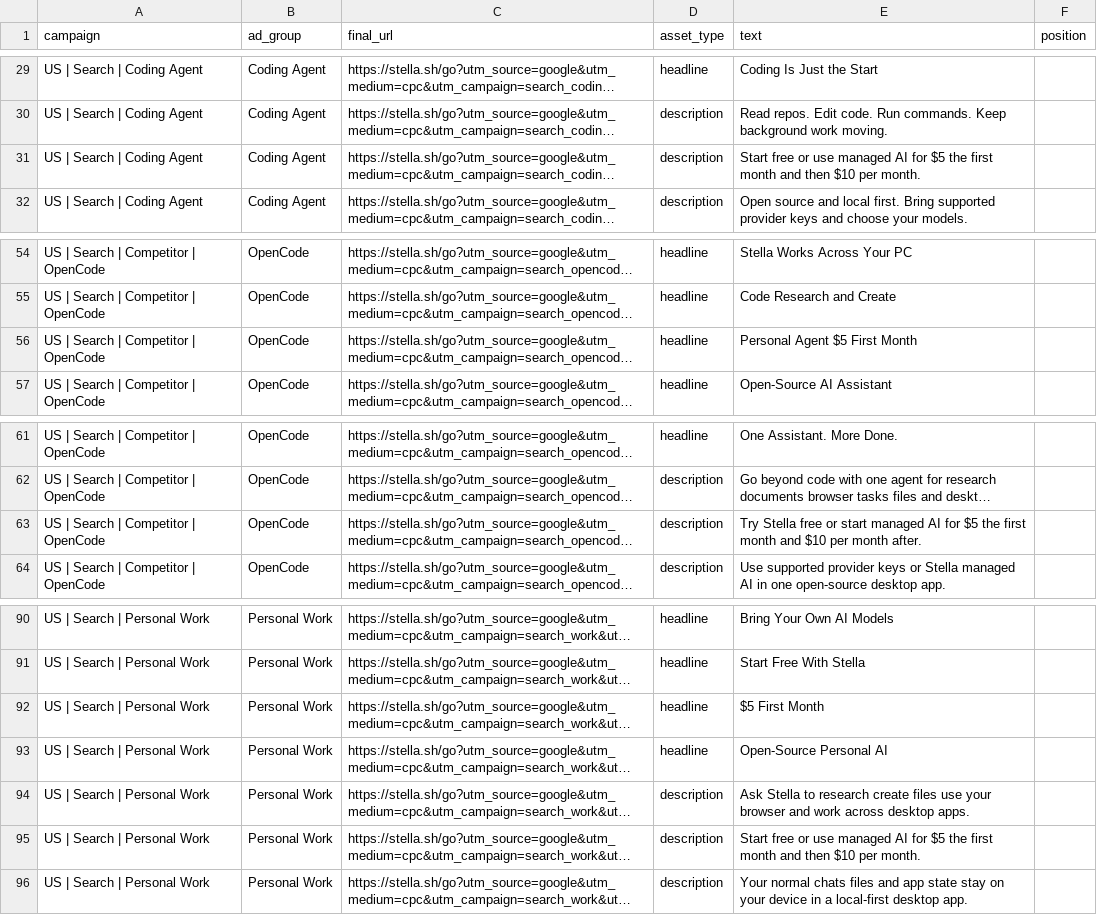
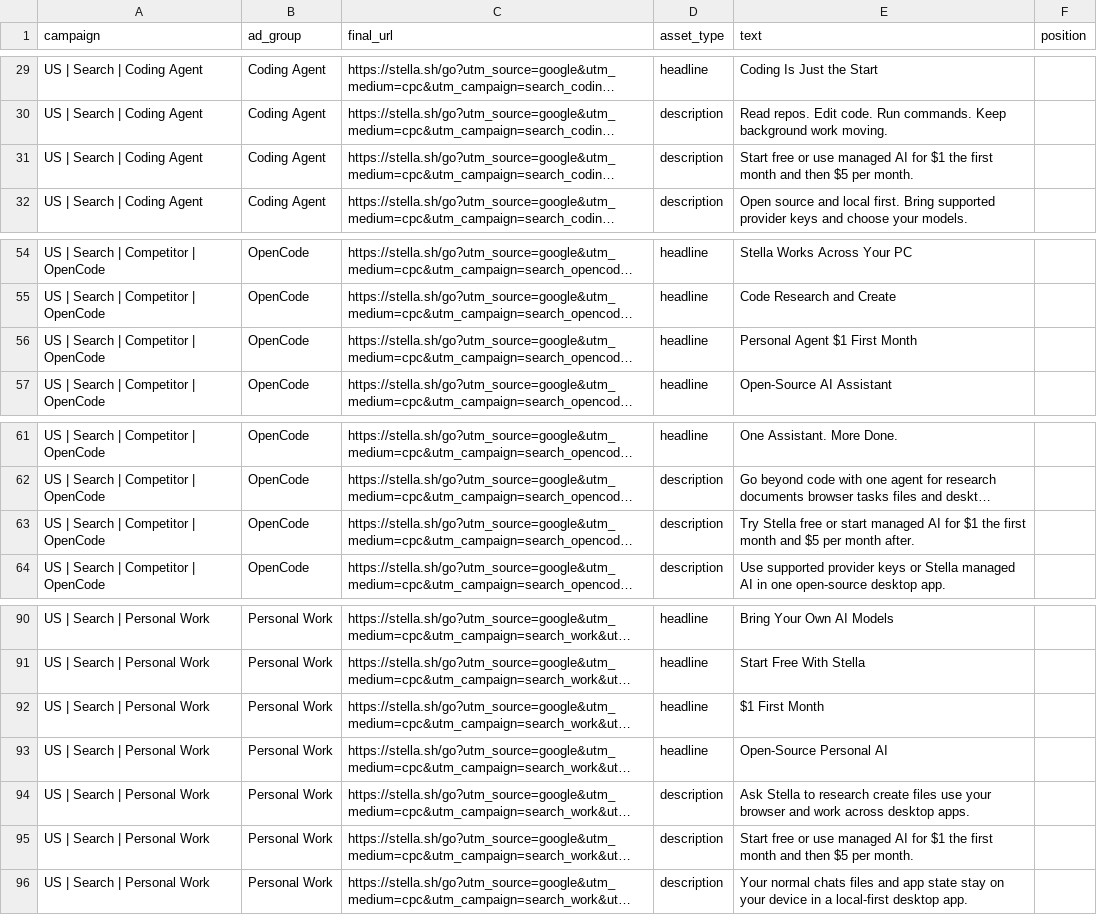
Before and after one commit to ruuxi/stella-v2, a CSV file: docs/marketing/responsive-search-ads.csv, drawn as a sheet; only a part is shown, gaps mark what is left out; long unchanged cells end in …; the diff covers the shown part only; the diff names each change by its address in the sheet, - before the commit and + after, or states it on an @@ line.

```diff
--- a/docs/marketing/responsive-search-ads.csv
+++ b/docs/marketing/responsive-search-ads.csv
-E31 (text): …AI for $5 the first month and then $10 per month.
+E31 (text): …AI for $1 the first month and then $5 per month.
-E56 (text): Personal Agent $5 First Month
+E56 (text): Personal Agent $1 First Month
-E63 (text): …AI for $5 the first month and $10 per month…
+E63 (text): …AI for $1 the first month and $5 per month…
-E92 (text): $5 First Month
+E92 (text): $1 First Month
-E95 (text): …AI for $5 the first month and then $10 per month.
+E95 (text): …AI for $1 the first month and then $5 per month.
```
Also changed, not shown: 7 edited cells elsewhere in this file, docs/marketing/google-ads-bulk-import.csv, docs/marketing/google-ads-editor-import.csv, 6 other files.
